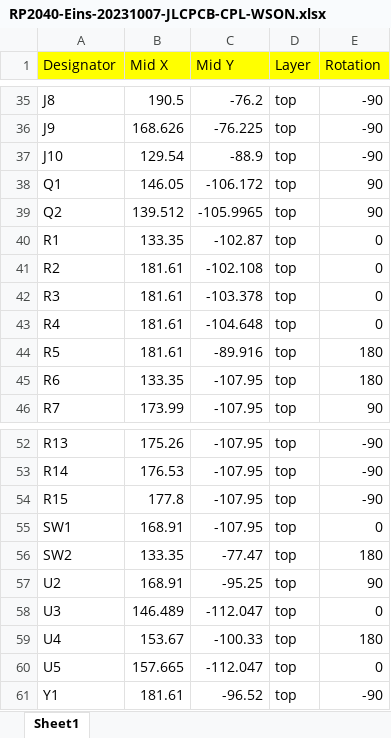
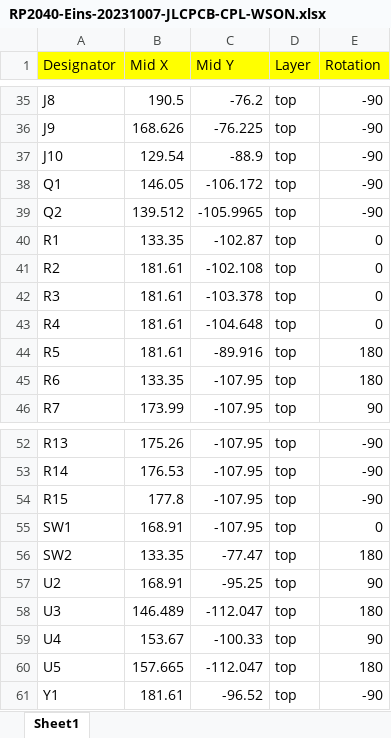
Before and after one commit to red-scorp/RP2040-Eins, an Excel workbook: cam/RP2040-Eins-20231007-JLCPCB-CPL-WSON.xlsx, sheet Sheet1, drawn as a sheet; only a part is shown, gaps mark what is left out; values as stored, in another font and other column widths than the file's, no borders; the diff names each change by its address in the sheet, - before the commit and + after, or states it on an @@ line.

```diff
--- a/cam/RP2040-Eins-20231007-JLCPCB-CPL-WSON.xlsx (sheet Sheet1)
+++ b/cam/RP2040-Eins-20231007-JLCPCB-CPL-WSON.xlsx (sheet Sheet1)
-E38:E39 (Rotation): 90
+E38:E39 (Rotation): -90
-E58 (Rotation): 0
+E58 (Rotation): 180
-E59 (Rotation): 180
+E59 (Rotation): 90
-E60 (Rotation): 0
+E60 (Rotation): 180
```
Also changed, not shown: cam/RP2040-Eins-20231007-JLCPCB-CPL-SOIC.xlsx.
